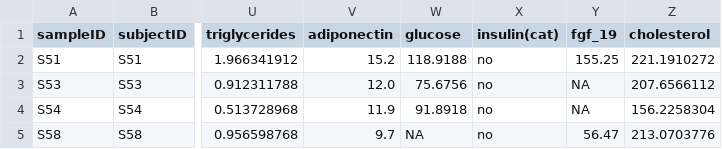
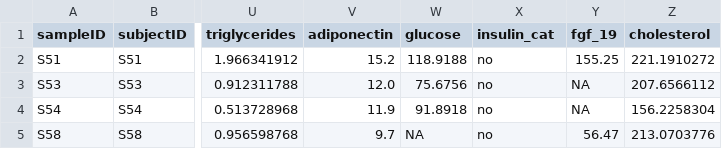
Before and after one commit to waldronlab/curatedMetagenomicDataCuration, a TSV file: inst/curated/KarlssonFH_2013/KarlssonFH_2013_metadata.tsv, drawn as a sheet; only a part is shown, gaps mark what is left out; the diff names each change by its address in the sheet, - before the commit and + after, or states it on an @@ line.

Commit message:
Update KarlssonFH_2013_metadata.tsv

```diff
--- a/inst/curated/KarlssonFH_2013/KarlssonFH_2013_metadata.tsv
+++ b/inst/curated/KarlssonFH_2013/KarlssonFH_2013_metadata.tsv
-X1: insulin(cat)
+X1: insulin_cat
```
